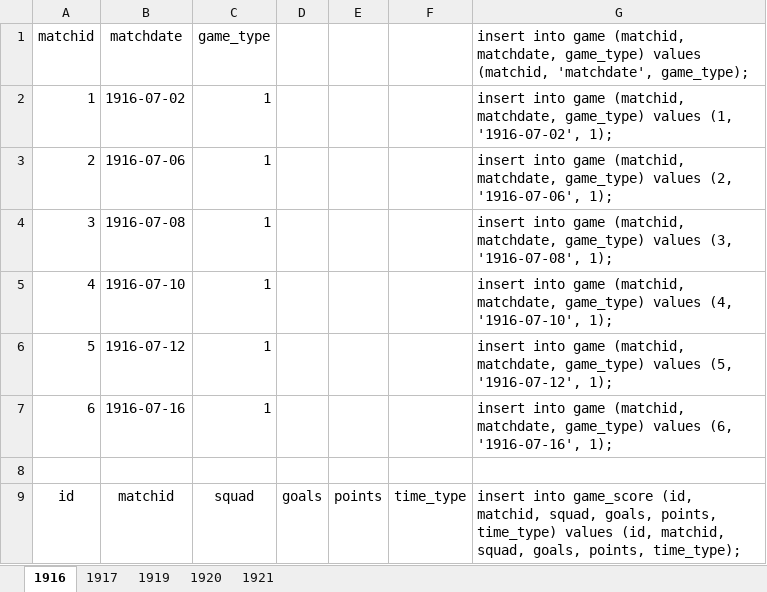
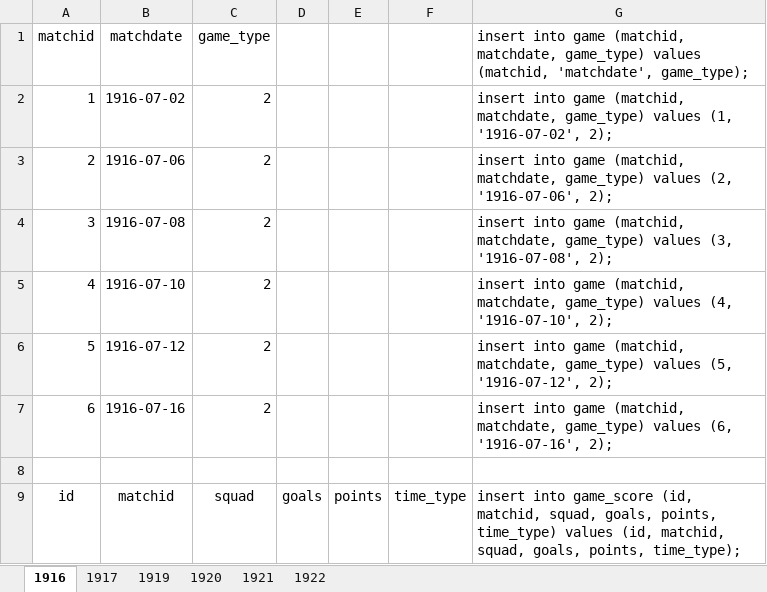
Before and after one commit to ezracode/area1650, an Excel workbook: Scripts/copamerica.xlsx, sheet 1916, drawn as a sheet; only a part is shown; values as stored, in another font and other column widths than the file's, no borders; the diff names each change by its address in the sheet, - before the commit and + after, or states it on an @@ line.

```diff
--- a/Scripts/copamerica.xlsx (sheet 1916)
+++ b/Scripts/copamerica.xlsx (sheet 1916)
+sheet tab: 1922
-C2:C7: 1
+C2:C7: 2
-G2: …(1, '1916-07-02', 1);
+G2: …(1, '1916-07-02', 2);
-G3: …(2, '1916-07-06', 1);
+G3: …(2, '1916-07-06', 2);
-G4: …(3, '1916-07-08', 1);
+G4: …(3, '1916-07-08', 2);
-G5: …(4, '1916-07-10', 1);
+G5: …(4, '1916-07-10', 2);
-G6: …(5, '1916-07-12', 1);
+G6: …(5, '1916-07-12', 2);
-G7: …(6, '1916-07-16', 1);
+G7: …(6, '1916-07-16', 2);
```
Also changed, not shown: sheet 1917, sheet 1920, sheet 1921, sheet 1919, 2 other files.
